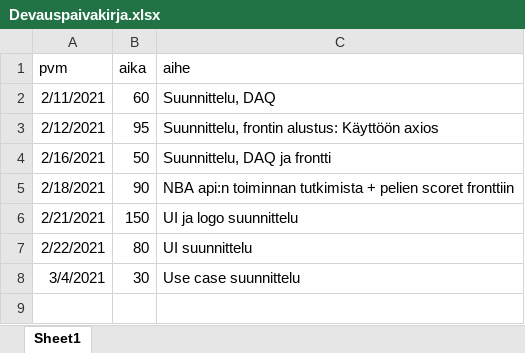
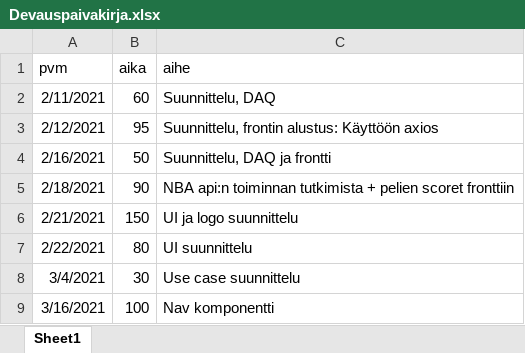
Before and after one commit to ossikoski/YouSports, an Excel workbook: dokumentaatio/Devauspaivakirja.xlsx, sheet Sheet1, drawn as a sheet; values as stored, in another font and other column widths than the file's, no borders; the diff names each change by its address in the sheet, - before the commit and + after, or states it on an @@ line.

Commit message:
Nav-komponentti. Gitignore Officesovellusten väliaikaistiedostoille.

```diff
--- a/dokumentaatio/Devauspaivakirja.xlsx (sheet Sheet1)
+++ b/dokumentaatio/Devauspaivakirja.xlsx (sheet Sheet1)
+row 9: 3/16/2021 | 100 | Nav komponentti
```
Also changed, not shown: 7 other files.
